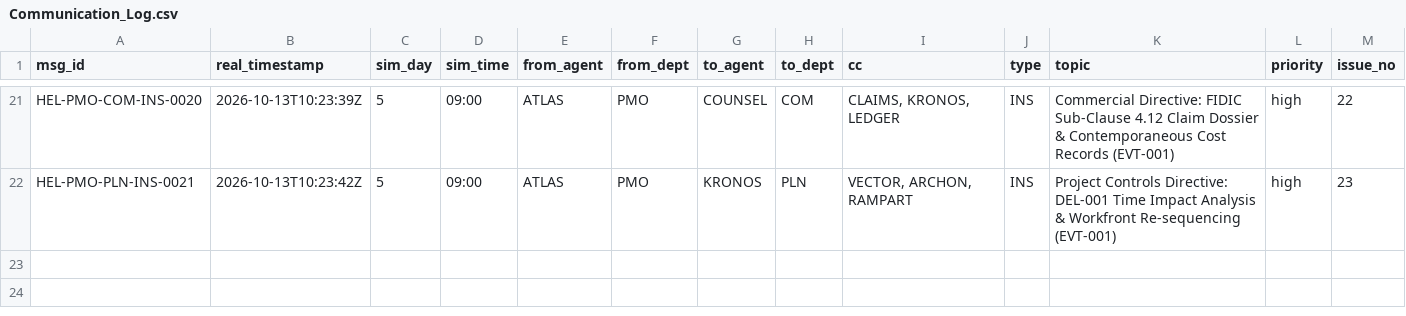
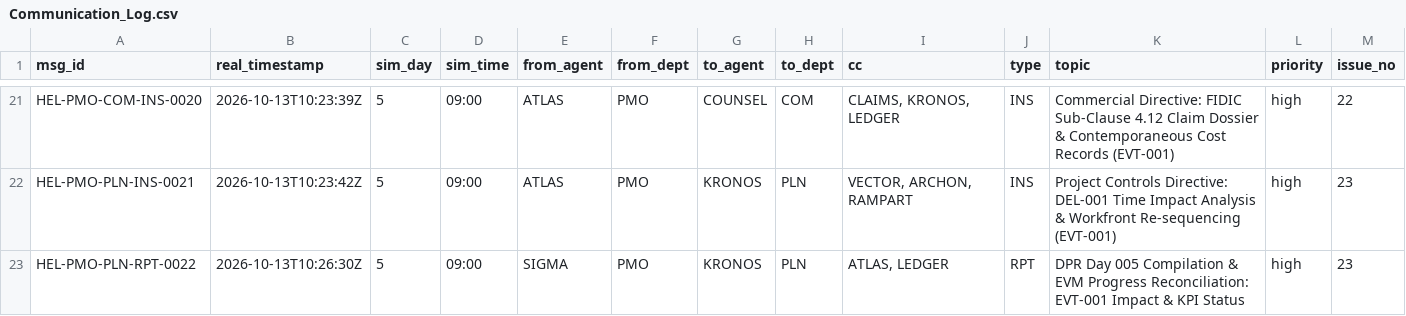
Before and after one commit to DaneshSelwal/HELIOS-EPC-Simulation, a CSV file: 11_Shared_Registers/Communication_Log.csv, drawn as a sheet; only a part is shown, gaps mark what is left out; rows hold the shown columns only; the diff names each change by its address in the sheet, - before the commit and + after, or states it on an @@ line.

Commit message:
comm(rpt): log HEL-PMO-PLN-RPT-0022 - DPR Day 005 Compilation & EVM Progress R

```diff
--- a/11_Shared_Registers/Communication_Log.csv
+++ b/11_Shared_Registers/Communication_Log.csv
+row 23: HEL-PMO-PLN-RPT-0022 | 2026-10-13T10:26:30Z | 5 | 09:00 | SIGMA | PMO | KRONOS | PLN | ATLAS, LEDGER | RPT | DPR Day 005 Compilation & EVM Progress Reconciliation: EVT-001 Impact & KPI Status | high | 23
```
